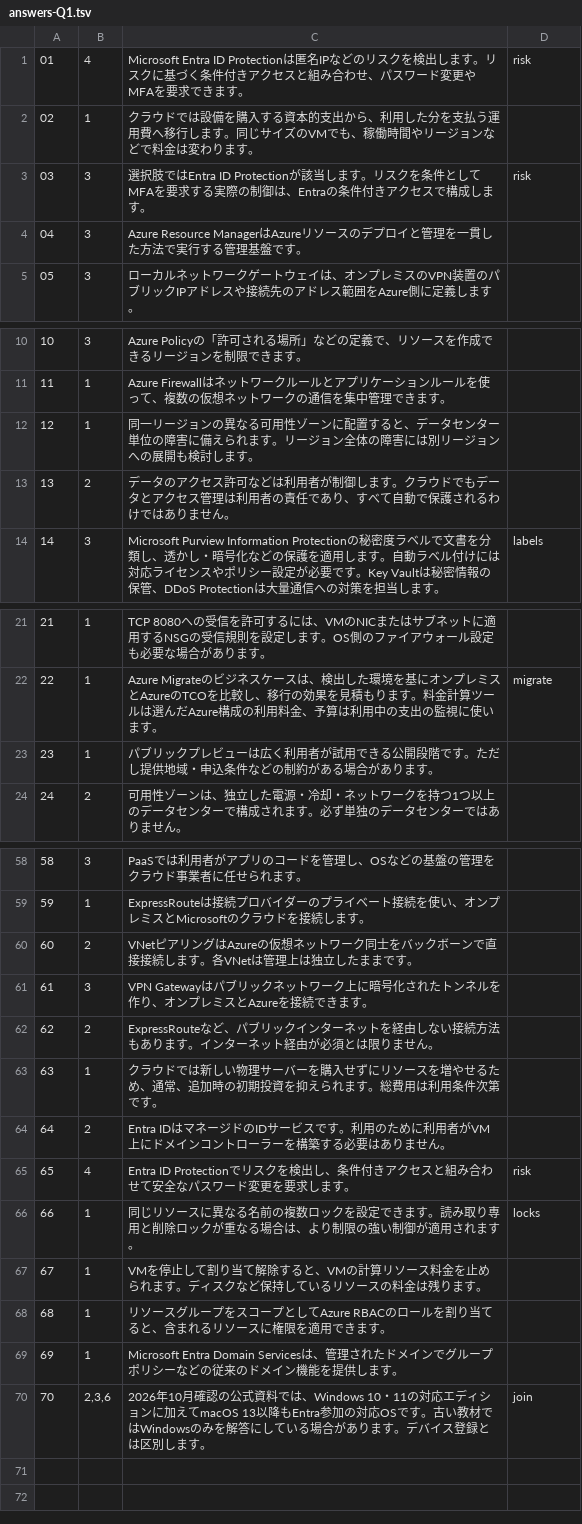
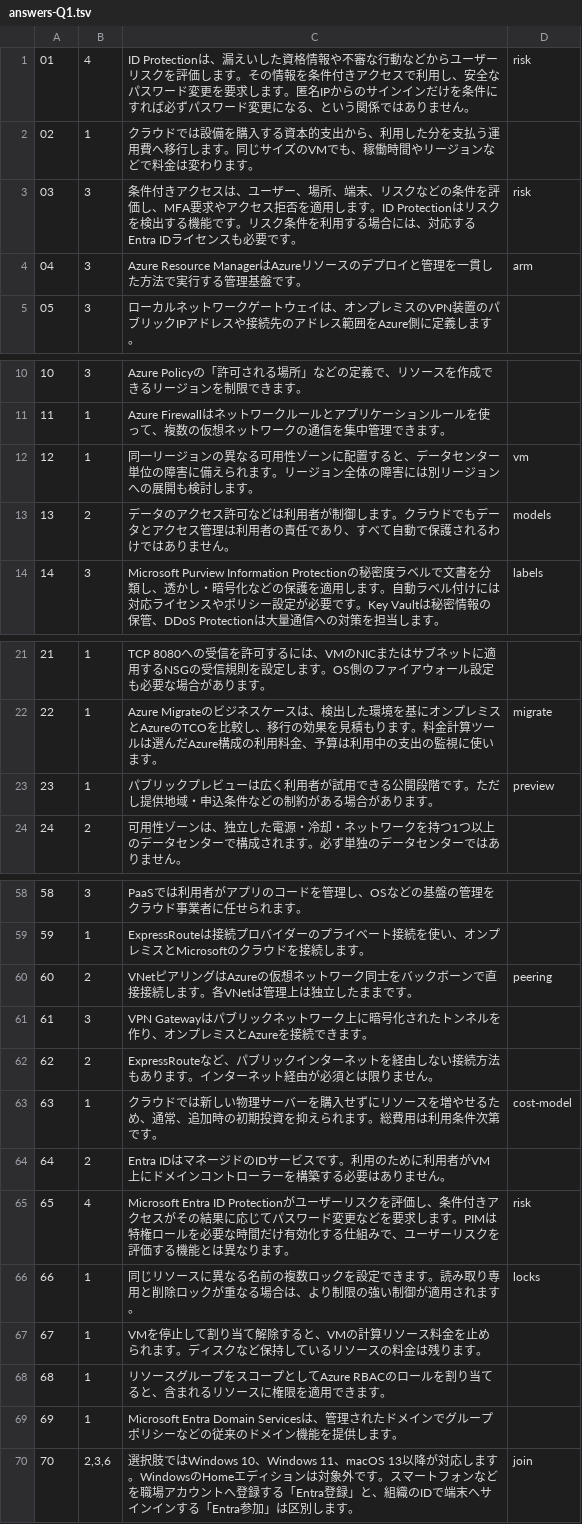
Before and after one commit to kosukechun/az-900demy, a TSV file: data/answers-Q1.tsv, drawn as a sheet; only a part is shown, gaps mark what is left out; the diff covers the shown part only.

```diff
--- a/data/answers-Q1.tsv
+++ b/data/answers-Q1.tsv
@@ -1,5 +1,5 @@
-01|4|Microsoft Entra ID Protectionは匿名IPなどのリスクを検出します。リスクに基づく条件付きアクセスと組み合わせ、パスワード変更やMFAを要求できます。|risk
+01|4|ID Protectionは、漏えいした資格情報や不審な行動などからユーザーリスクを評価します。その情報を条件付きアクセスで利用し、安全なパスワード変更を要求します。匿名IPからのサインインだけを条件にすれば必ずパスワード変更になる、という関係ではありません。|risk
 02|1|クラウドでは設備を購入する資本的支出から、利用した分を支払う運用費へ移行します。同じサイズのVMでも、稼働時間やリージョンなどで料金は変わります。
-03|3|選択肢ではEntra ID Protectionが該当します。リスクを条件としてMFAを要求する実際の制御は、Entraの条件付きアクセスで構成します。|risk
-04|3|Azure Resource ManagerはAzureリソースのデプロイと管理を一貫した方法で実行する管理基盤です。
+03|3|条件付きアクセスは、ユーザー、場所、端末、リスクなどの条件を評価し、MFA要求やアクセス拒否を適用します。ID Protectionはリスクを検出する機能です。リスク条件を利用する場合には、対応するEntra IDライセンスも必要です。|risk
+04|3|Azure Resource ManagerはAzureリソースのデプロイと管理を一貫した方法で実行する管理基盤です。|arm
 05|3|ローカルネットワークゲートウェイは、オンプレミスのVPN装置のパブリックIPアドレスや接続先のアドレス範囲をAzure側に定義します。
@@ -11,4 +11,4 @@
 11|1|Azure Firewallはネットワークルールとアプリケーションルールを使って、複数の仮想ネットワークの通信を集中管理できます。
-12|1|同一リージョンの異なる可用性ゾーンに配置すると、データセンター単位の障害に備えられます。リージョン全体の障害には別リージョンへの展開も検討します。
-13|2|データのアクセス許可などは利用者が制御します。クラウドでもデータとアクセス管理は利用者の責任であり、すべて自動で保護されるわけではありません。
+12|1|同一リージョンの異なる可用性ゾーンに配置すると、データセンター単位の障害に備えられます。リージョン全体の障害には別リージョンへの展開も検討します。|vm
+13|2|データのアクセス許可などは利用者が制御します。クラウドでもデータとアクセス管理は利用者の責任であり、すべて自動で保護されるわけではありません。|models
 14|3|Microsoft Purview Information Protectionの秘密度ラベルで文書を分類し、透かし・暗号化などの保護を適用します。自動ラベル付けには対応ライセンスやポリシー設定が必要です。Key Vaultは秘密情報の保管、DDoS Protectionは大量通信への対策を担当します。|labels
@@ -22,3 +22,3 @@
 22|1|Azure Migrateのビジネスケースは、検出した環境を基にオンプレミスとAzureのTCOを比較し、移行の効果を見積もります。料金計算ツールは選んだAzure構成の利用料金、予算は利用中の支出の監視に使います。|migrate
-23|1|パブリックプレビューは広く利用者が試用できる公開段階です。ただし提供地域・申込条件などの制約がある場合があります。
+23|1|パブリックプレビューは広く利用者が試用できる公開段階です。ただし提供地域・申込条件などの制約がある場合があります。|preview
 24|2|可用性ゾーンは、独立した電源・冷却・ネットワークを持つ1つ以上のデータセンターで構成されます。必ず単独のデータセンターではありません。
@@ -59,8 +59,8 @@
 59|1|ExpressRouteは接続プロバイダーのプライベート接続を使い、オンプレミスとMicrosoftのクラウドを接続します。
-60|2|VNetピアリングはAzureの仮想ネットワーク同士をバックボーンで直接接続します。各VNetは管理上は独立したままです。
+60|2|VNetピアリングはAzureの仮想ネットワーク同士をバックボーンで直接接続します。各VNetは管理上は独立したままです。|peering
 61|3|VPN Gatewayはパブリックネットワーク上に暗号化されたトンネルを作り、オンプレミスとAzureを接続できます。
 62|2|ExpressRouteなど、パブリックインターネットを経由しない接続方法もあります。インターネット経由が必須とは限りません。
-63|1|クラウドでは新しい物理サーバーを購入せずにリソースを増やせるため、通常、追加時の初期投資を抑えられます。総費用は利用条件次第です。
+63|1|クラウドでは新しい物理サーバーを購入せずにリソースを増やせるため、通常、追加時の初期投資を抑えられます。総費用は利用条件次第です。|cost-model
 64|2|Entra IDはマネージドのIDサービスです。利用のために利用者がVM上にドメインコントローラーを構築する必要はありません。
-65|4|Entra ID Protectionでリスクを検出し、条件付きアクセスと組み合わせて安全なパスワード変更を要求します。|risk
+65|4|Microsoft Entra ID Protectionがユーザーリスクを評価し、条件付きアクセスがその結果に応じてパスワード変更などを要求します。PIMは特権ロールを必要な時間だけ有効化する仕組みで、ユーザーリスクを評価する機能とは異なります。|risk
 66|1|同じリソースに異なる名前の複数ロックを設定できます。読み取り専用と削除ロックが重なる場合は、より制限の強い制御が適用されます。|locks
@@ -69,2 +69,2 @@
 69|1|Microsoft Entra Domain Servicesは、管理されたドメインでグループポリシーなどの従来のドメイン機能を提供します。
-70|2,3,6|2026年10月確認の公式資料では、Windows 10・11の対応エディションに加えてmacOS 13以降もEntra参加の対応OSです。古い教材ではWindowsのみを解答にしている場合があります。デバイス登録とは区別します。|join
+70|2,3,6|選択肢ではWindows 10、Windows 11、macOS 13以降が対応します。WindowsのHomeエディションは対象外です。スマートフォンなどを職場アカウントへ登録する「Entra登録」と、組織のIDで端末へサインインする「Entra参加」は区別します。|join
```
Also changed, not shown: 2 edited cells elsewhere in this file, data/answers-Q2.tsv, data/answers-Q3.tsv, 21 other files.
